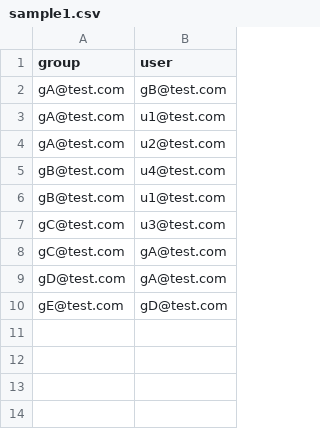
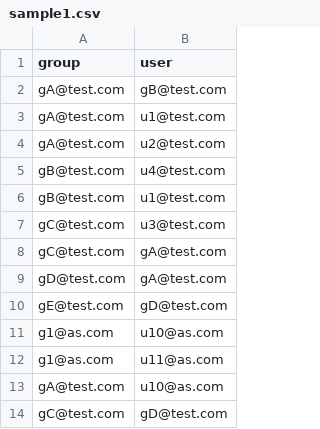
Before and after one commit to MaSuCcHI/mailgroup-viewer, a CSV file: app/sample/sample1.csv, drawn as a sheet.

```diff
--- a/app/sample/sample1.csv
+++ b/app/sample/sample1.csv
@@ -10 +10,5 @@ gD@test.com,gA@test.com
 gE@test.com,gD@test.com
+g1@as.com,u10@as.com
+g1@as.com,u11@as.com
+gA@test.com,u10@as.com
+gC@test.com,gD@test.com
```
Also changed, not shown: 1 other file.
